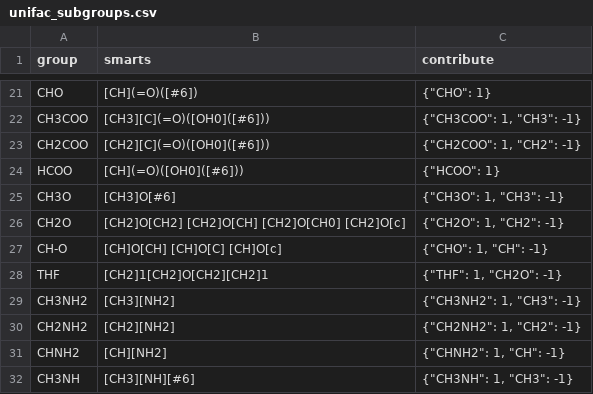
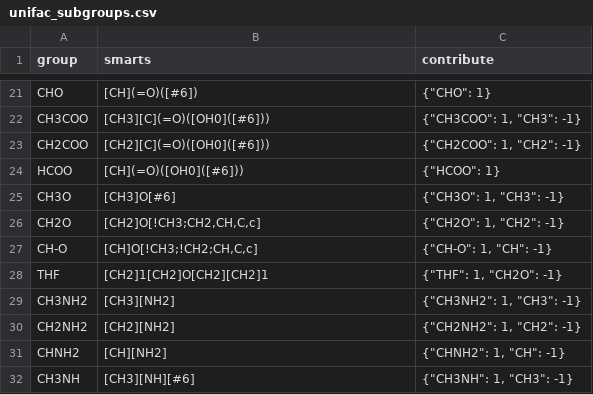
Before and after one commit to ipqa-research/ugropy, a CSV file: ugropy/groupscsv/unifac/unifac_subgroups.csv, drawn as a sheet; only a part is shown, gaps mark what is left out.

Commit message:
eter group is problematic having ester groups in the molecule

```diff
--- a/ugropy/groupscsv/unifac/unifac_subgroups.csv
+++ b/ugropy/groupscsv/unifac/unifac_subgroups.csv
@@ -25,4 +25,4 @@ HCOO|[CH](=O)([OH0]([#6]))|"{""HCOO"": 1}"
 CH3O|[CH3]O[#6]|"{""CH3O"": 1, ""CH3"": -1}"
-CH2O|[CH2]O[CH2] [CH2]O[CH] [CH2]O[CH0] [CH2]O[c]|"{""CH2O"": 1, ""CH2"": -1}"
-CH-O|[CH]O[CH] [CH]O[C] [CH]O[c]|"{""CHO"": 1, ""CH"": -1}"
+CH2O|[CH2]O[!CH3;CH2,CH,C,c]|"{""CH2O"": 1, ""CH2"": -1}"
+CH-O|[CH]O[!CH3;!CH2;CH,C,c]|"{""CH-O"": 1, ""CH"": -1}"
 THF|[CH2]1[CH2]O[CH2][CH2]1|"{""THF"": 1, ""CH2O"": -1}"
```
Also changed, not shown: ugropy/groupscsv/unifac/unifac_matrix.csv, 1 other file.
